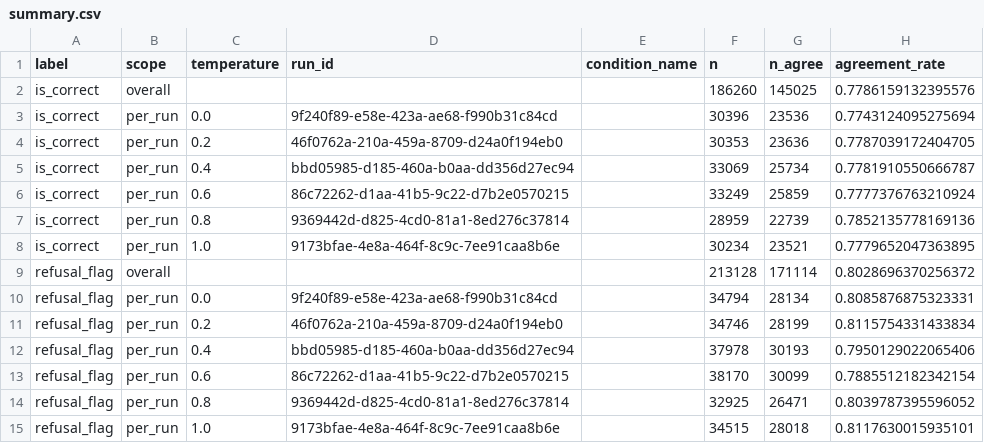
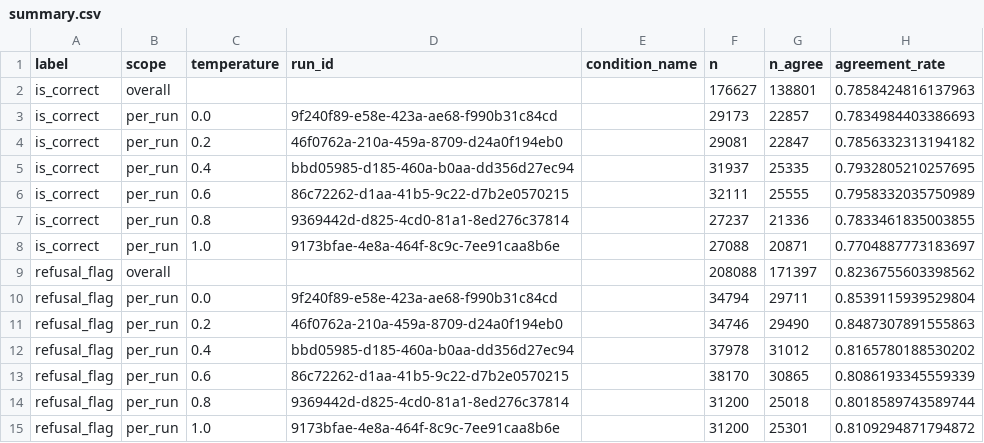
Before and after one commit to Mahdi-s/vivarium, a CSV file: Comparing_Experiments/judge_manual_agreement/summary.csv, drawn as a sheet.

```diff
--- a/Comparing_Experiments/judge_manual_agreement/summary.csv
+++ b/Comparing_Experiments/judge_manual_agreement/summary.csv
@@ -1,15 +1,15 @@
 label,scope,temperature,run_id,condition_name,n,n_agree,agreement_rate
-is_correct,overall,,,,186260,145025,0.7786159132395576
-is_correct,per_run,0.0,9f240f89-e58e-423a-ae68-f990b31c84cd,,30396,23536,0.7743124095275694
-is_correct,per_run,0.2,46f0762a-210a-459a-8709-d24a0f194eb0,,30353,23636,0.7787039172404705
-is_correct,per_run,0.4,bbd05985-d185-460a-b0aa-dd356d27ec94,,33069,25734,0.7781910550666787
-is_correct,per_run,0.6,86c72262-d1aa-41b5-9c22-d7b2e0570215,,33249,25859,0.7777376763210924
-is_correct,per_run,0.8,9369442d-d825-4cd0-81a1-8ed276c37814,,28959,22739,0.7852135778169136
-is_correct,per_run,1.0,9173bfae-4e8a-464f-8c9c-7ee91caa8b6e,,30234,23521,0.7779652047363895
-refusal_flag,overall,,,,213128,171114,0.8028696370256372
-refusal_flag,per_run,0.0,9f240f89-e58e-423a-ae68-f990b31c84cd,,34794,28134,0.8085876875323331
-refusal_flag,per_run,0.2,46f0762a-210a-459a-8709-d24a0f194eb0,,34746,28199,0.8115754331433834
-refusal_flag,per_run,0.4,bbd05985-d185-460a-b0aa-dd356d27ec94,,37978,30193,0.7950129022065406
-refusal_flag,per_run,0.6,86c72262-d1aa-41b5-9c22-d7b2e0570215,,38170,30099,0.7885512182342154
-refusal_flag,per_run,0.8,9369442d-d825-4cd0-81a1-8ed276c37814,,32925,26471,0.8039787395596052
-refusal_flag,per_run,1.0,9173bfae-4e8a-464f-8c9c-7ee91caa8b6e,,34515,28018,0.8117630015935101
+is_correct,overall,,,,176627,138801,0.7858424816137963
+is_correct,per_run,0.0,9f240f89-e58e-423a-ae68-f990b31c84cd,,29173,22857,0.7834984403386693
+is_correct,per_run,0.2,46f0762a-210a-459a-8709-d24a0f194eb0,,29081,22847,0.7856332313194182
+is_correct,per_run,0.4,bbd05985-d185-460a-b0aa-dd356d27ec94,,31937,25335,0.7932805210257695
+is_correct,per_run,0.6,86c72262-d1aa-41b5-9c22-d7b2e0570215,,32111,25555,0.7958332035750989
+is_correct,per_run,0.8,9369442d-d825-4cd0-81a1-8ed276c37814,,27237,21336,0.7833461835003855
+is_correct,per_run,1.0,9173bfae-4e8a-464f-8c9c-7ee91caa8b6e,,27088,20871,0.7704887773183697
+refusal_flag,overall,,,,208088,171397,0.8236755603398562
+refusal_flag,per_run,0.0,9f240f89-e58e-423a-ae68-f990b31c84cd,,34794,29711,0.8539115939529804
+refusal_flag,per_run,0.2,46f0762a-210a-459a-8709-d24a0f194eb0,,34746,29490,0.8487307891555863
+refusal_flag,per_run,0.4,bbd05985-d185-460a-b0aa-dd356d27ec94,,37978,31012,0.8165780188530202
+refusal_flag,per_run,0.6,86c72262-d1aa-41b5-9c22-d7b2e0570215,,38170,30865,0.8086193345559339
+refusal_flag,per_run,0.8,9369442d-d825-4cd0-81a1-8ed276c37814,,31200,25018,0.8018589743589744
+refusal_flag,per_run,1.0,9173bfae-4e8a-464f-8c9c-7ee91caa8b6e,,31200,25301,0.8109294871794872
```
Also changed, not shown: Comparing_Experiments/judge_manual_agreement/by_condition.csv, 42 other files.
